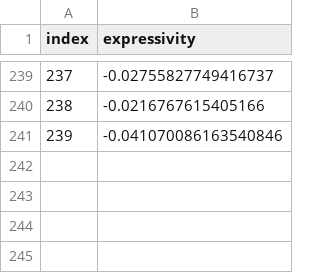
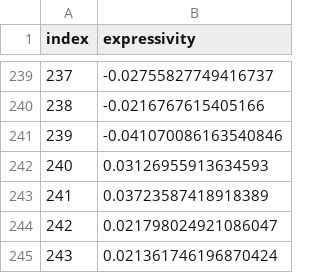
Before and after one commit to itepastra/thesis, a CSV file: src/eval_results/tf_qas/vqe_5/path_expressibility/seed-1/expressivity.csv, drawn as a sheet; only a part is shown, gaps mark what is left out; the diff names each change by its address in the sheet, - before the commit and + after, or states it on an @@ line.

```diff
--- a/src/eval_results/tf_qas/vqe_5/path_expressibility/seed-1/expressivity.csv
+++ b/src/eval_results/tf_qas/vqe_5/path_expressibility/seed-1/expressivity.csv
+row 242: 240 | 0.03126955913634593
+row 243: 241 | 0.03723587418918389
+row 244: 242 | 0.021798024921086047
+row 245: 243 | 0.021361746196870424
```
Also changed, not shown: src/eval_results/tf_qas/vqe_5/path_expressibility/seed-1/paths.csv, src/eval_results/tf_qas/vqe_5/path_expressibility/seed-1/tfim.csv, 4 other files.
